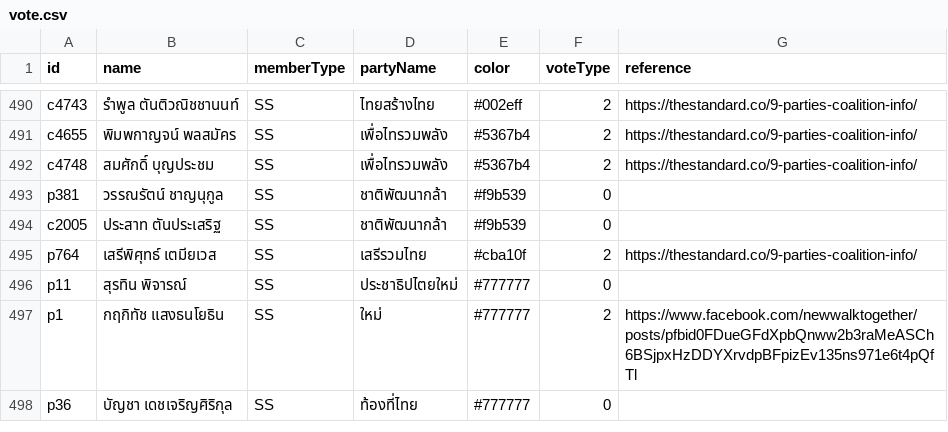
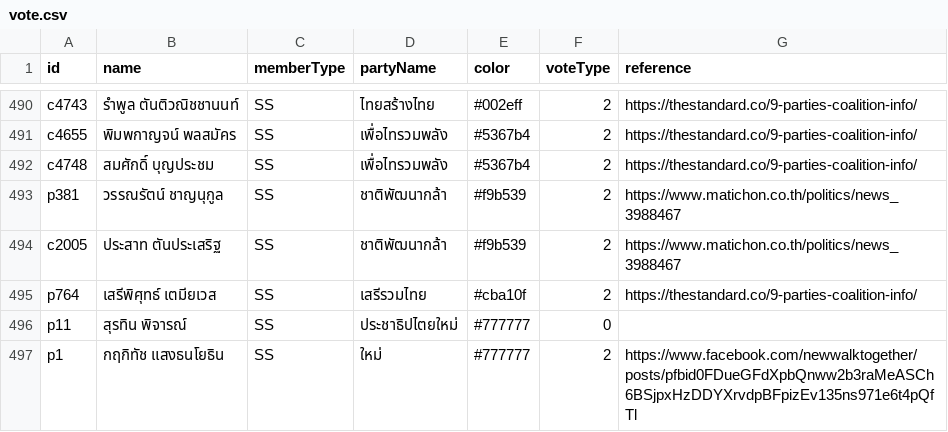
Before and after one commit to PanJ/road-to-376, a CSV file: public/data/vote.csv, drawn as a sheet; only a part is shown, gaps mark what is left out; the shorter side is filled out with more unchanged rows.

Commit message:
update data

```diff
--- a/public/data/vote.csv
+++ b/public/data/vote.csv
@@ -492,4 +492,4 @@ c4655,พิมพกาญจน์ พลสมัคร,SS,เพื่อไ
 c4748,สมศักดิ์ บุญประชม,SS,เพื่อไทรวมพลัง,#5367b4,2,https://thestandard.co/9-parties-coalition-info/
-p381,วรรณรัตน์ ชาญนุกูล,SS,ชาติพัฒนากล้า,#f9b539,0,
-c2005,ประสาท ตันประเสริฐ,SS,ชาติพัฒนากล้า,#f9b539,0,
+p381,วรรณรัตน์ ชาญนุกูล,SS,ชาติพัฒนากล้า,#f9b539,2,https://www.matichon.co.th/politics/news_3988467
+c2005,ประสาท ตันประเสริฐ,SS,ชาติพัฒนากล้า,#f9b539,2,https://www.matichon.co.th/politics/news_3988467
 p764,เสรีพิศุทธ์ เตมียเวส,SS,เสรีรวมไทย,#cba10f,2,https://thestandard.co/9-parties-coalition-info/
```
Also changed, not shown: 1 other file.
